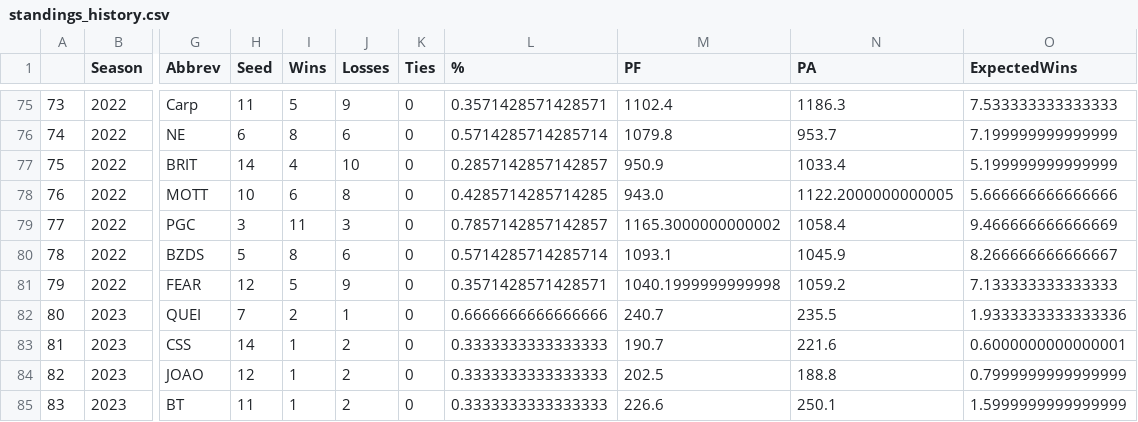
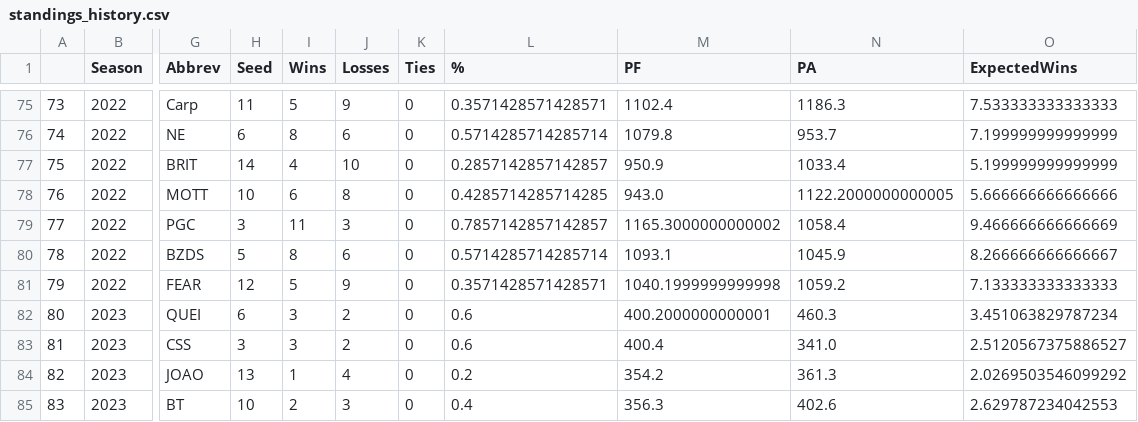
Before and after one commit to tcarreiro/fanfantasy-website, a CSV file: CSV/standings_history.csv, drawn as a sheet; only a part is shown, gaps mark what is left out; the diff covers the shown part only; the diff names each change by its address in the sheet, - before the commit and + after, or states it on an @@ line.

```diff
--- a/CSV/standings_history.csv
+++ b/CSV/standings_history.csv
-H82 (Seed): 7
+H82 (Seed): 6
-I82 (Wins): 2
+I82 (Wins): 3
-J82 (Losses): 1
+J82 (Losses): 2
-L82 (%): 0.6666666666666666
+L82 (%): 0.6
-M82 (PF): 240.7
+M82 (PF): 400.2000000000001
-N82 (PA): 235.5
+N82 (PA): 460.3
-O82 (ExpectedWins): 1.9333333333333336
+O82 (ExpectedWins): 3.451063829787234
-H83 (Seed): 14
+H83 (Seed): 3
-I83 (Wins): 1
+I83 (Wins): 3
-L83 (%): 0.3333333333333333
+L83 (%): 0.6
-M83 (PF): 190.7
+M83 (PF): 400.4
-N83 (PA): 221.6
+N83 (PA): 341.0
-O83 (ExpectedWins): 0.6000000000000001
+O83 (ExpectedWins): 2.5120567375886527
-H84 (Seed): 12
+H84 (Seed): 13
-J84 (Losses): 2
+J84 (Losses): 4
-L84 (%): 0.3333333333333333
+L84 (%): 0.2
-M84 (PF): 202.5
+M84 (PF): 354.2
-N84 (PA): 188.8
+N84 (PA): 361.3
-O84 (ExpectedWins): 0.7999999999999999
+O84 (ExpectedWins): 2.0269503546099292
-H85 (Seed): 11
+H85 (Seed): 10
-I85 (Wins): 1
+I85 (Wins): 2
-J85 (Losses): 2
+J85 (Losses): 3
-L85 (%): 0.3333333333333333
+L85 (%): 0.4
-M85 (PF): 226.6
+M85 (PF): 356.3
-N85 (PA): 250.1
+N85 (PA): 402.6
-O85 (ExpectedWins): 1.5999999999999999
+O85 (ExpectedWins): 2.629787234042553
```
Also changed, not shown: 73 edited cells elsewhere in this file, CSV/matchup_history.csv, 7 other files.
